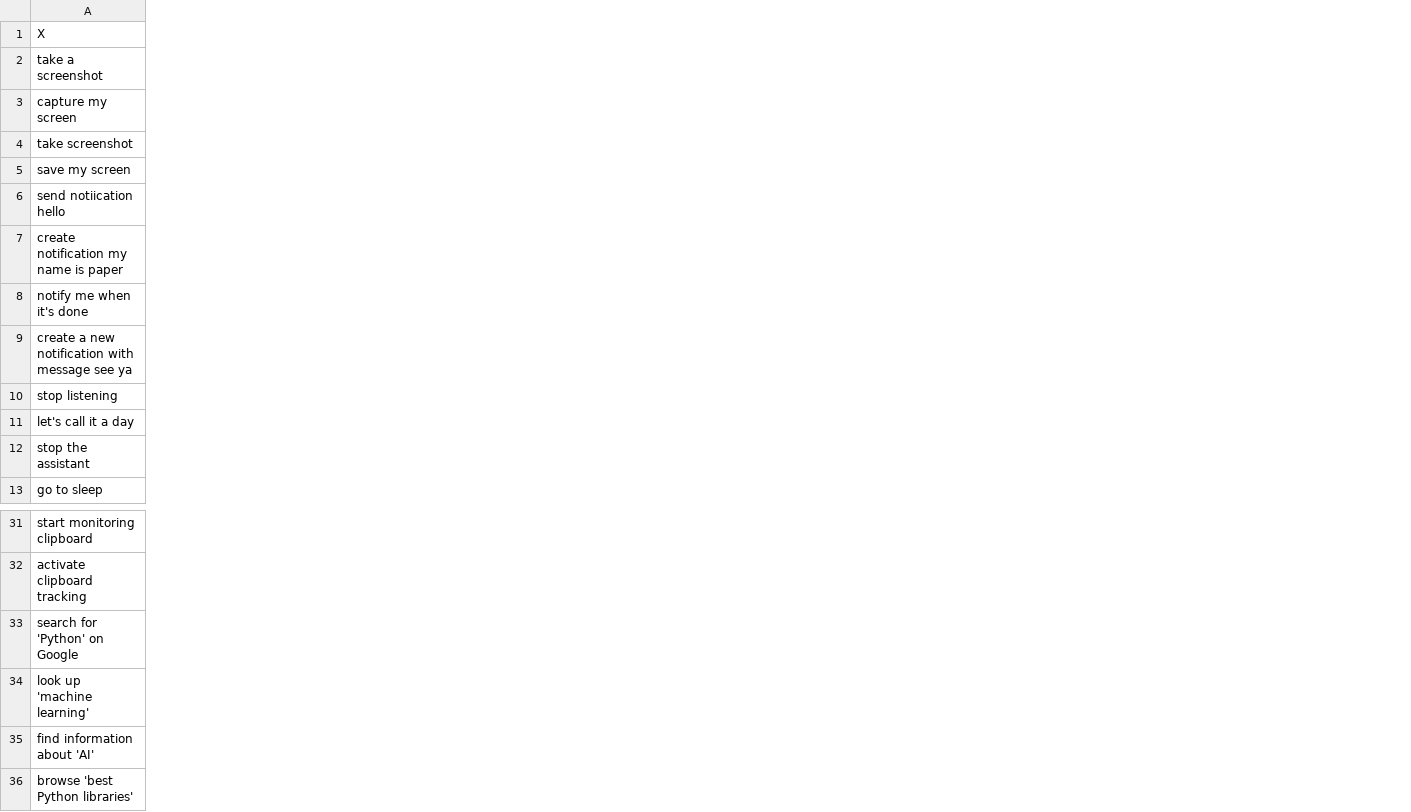
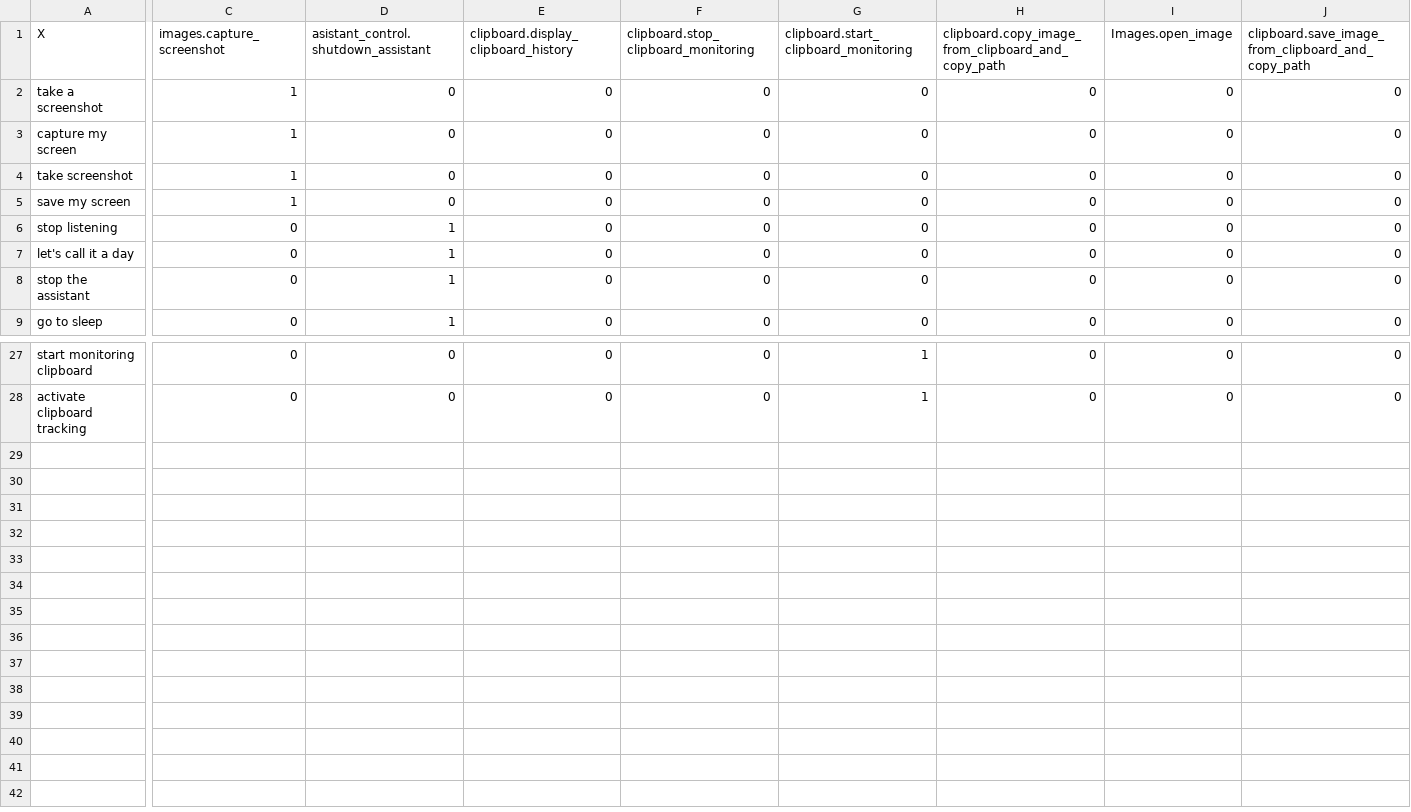
Before and after one commit to amzker/Executron, a CSV file: context_recognition/data/dataset.csv, drawn as a sheet; only a part is shown, gaps mark what is left out; removed rows and columns are numbered as before the commit, all else as after; rows hold the shown columns only; the diff covers the shown part only; the diff names each change by its address in the sheet, - before the commit and + after, or states it on an @@ line.

```diff
--- a/context_recognition/data/dataset.csv
+++ b/context_recognition/data/dataset.csv
+column C (images.capture_screenshot), rows 2-9: 1 | 1 | 1 | 1 | 0 | 0 | 0 | 0; rows 27-28: 0 | 0
+column D, rows 1-9: asistant_control.shutdown_assistant | 0 | 0 | 0 | 0 | 1 | 1 | 1 | 1; rows 27-28: 0 | 0
+column E, rows 1-9: clipboard.display_clipboard_history | 0 | 0 | 0 | 0 | 0 | 0 | 0 | 0; rows 27-28: 0 | 0
+column F, rows 1-9: clipboard.stop_clipboard_monitoring | 0 | 0 | 0 | 0 | 0 | 0 | 0 | 0; rows 27-28: 0 | 0
+column G, rows 1-9: clipboard.start_clipboard_monitoring | 0 | 0 | 0 | 0 | 0 | 0 | 0 | 0; rows 27-28: 1 | 1
+column H, rows 1-9: clipboard.copy_image_from_clipboard_and_copy_path | 0 | 0 | 0 | 0 | 0 | 0 | 0 | 0; rows 27-28: 0 | 0
+column I (Images.open_image), rows 2-9: all 0; rows 27-28: 0 | 0
+column J, rows 1-9: clipboard.save_image_from_clipboard_and_copy_path | 0 | 0 | 0 | 0 | 0 | 0 | 0 | 0; rows 27-28: 0 | 0
-row 6: send notiication hello
-row 7: create notification my name is paper
-row 8: notify me when it's done
-row 9: create a new notification with message see ya
-row 33: search for 'Python' on Google
-row 34: look up 'machine learning'
-row 35: find information about 'AI'
-row 36: browse 'best Python libraries'
```
Also changed, not shown: 4 added columns and 5 edited cells elsewhere in this file, 13 other files.
